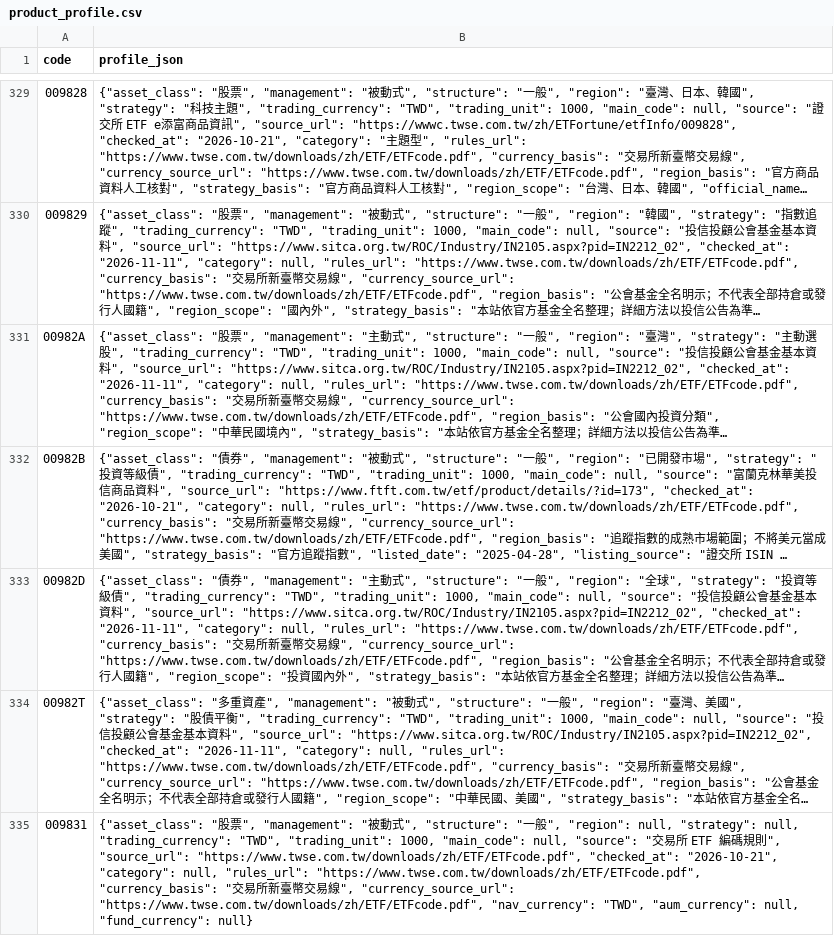
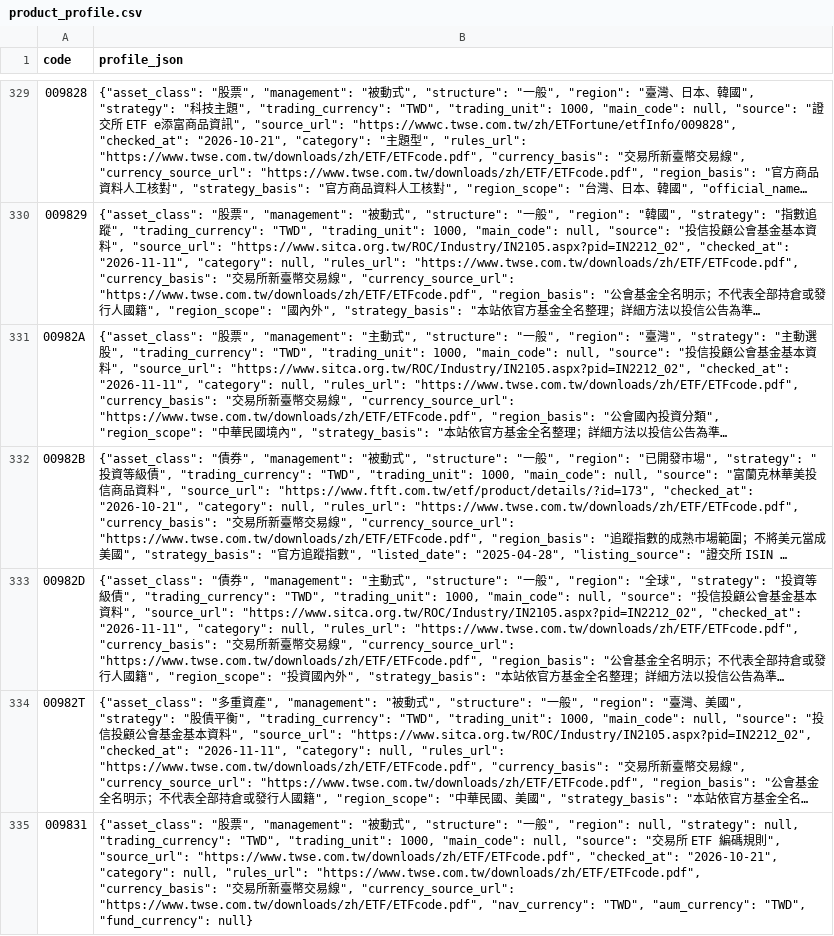
Before and after one commit to breezeflow-tw/breezeflow-data, a CSV file: data/history/product_profile.csv, drawn as a sheet; only a part is shown, gaps mark what is left out; long unchanged cells end in …; the diff covers the shown part only; the diff names each change by its address in the sheet, - before the commit and + after, or states it on an @@ line.

```diff
--- a/data/history/product_profile.csv
+++ b/data/history/product_profile.csv
-B335 (profile_json): …"TWD", "aum_currency": null, "fund_currency": null}
+B335 (profile_json): …"TWD", "aum_currency": "TWD", "fund_currency": null}
```
Also changed, not shown: 8 edited cells elsewhere in this file, data/history/daily/2026-11-12.csv, data/history/dividend.csv, 20 other files.
